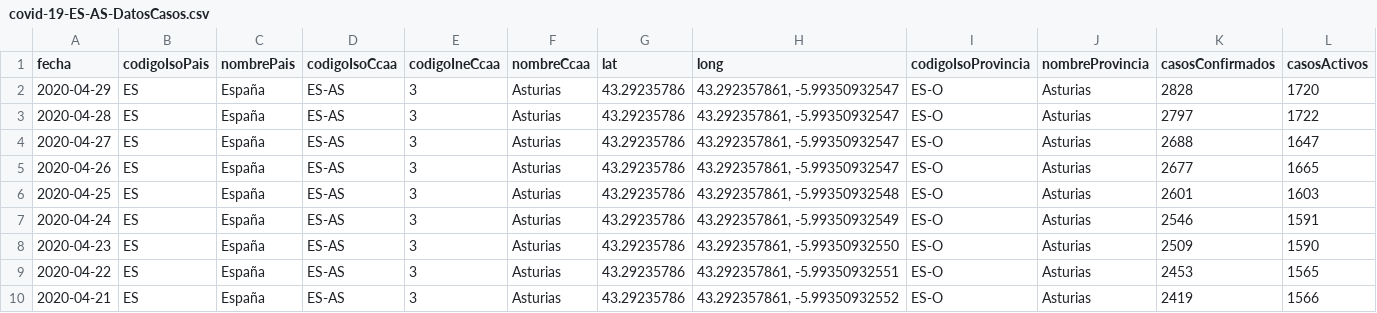
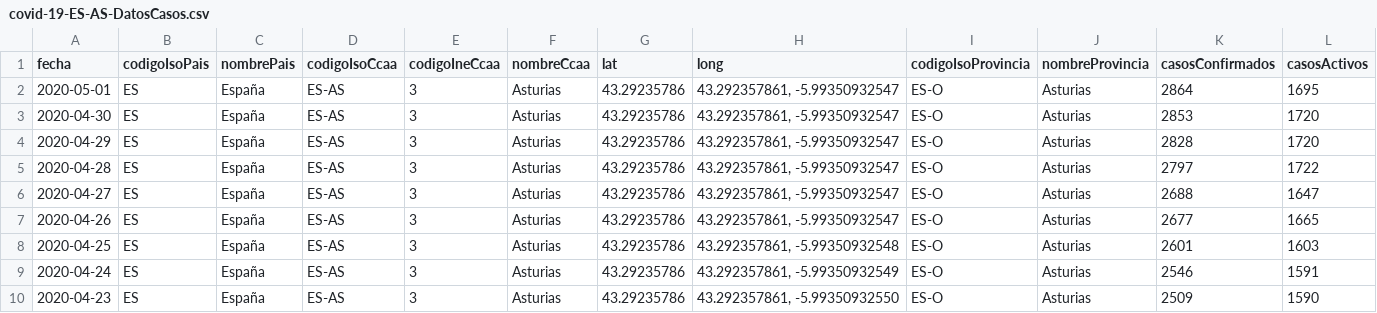
Before and after one commit to Secuoyas-Experience/covid-19-es, a CSV file: datos-comunidades-csv/covid-19-ES-AS-DatosCasos.csv, drawn as a sheet; only a part is shown; the shorter side is filled out with more unchanged rows; rows hold the shown columns only; the diff names each change by its address in the sheet, - before the commit and + after, or states it on an @@ line.

```diff
--- a/datos-comunidades-csv/covid-19-ES-AS-DatosCasos.csv
+++ b/datos-comunidades-csv/covid-19-ES-AS-DatosCasos.csv
+row 2: 2020-05-01 | ES | España | ES-AS | 3 | Asturias | 43.29235786 | 43.292357861, -5.99350932547 | ES-O | Asturias | 2864 | 1695
+row 3: 2020-04-30 | ES | España | ES-AS | 3 | Asturias | 43.29235786 | 43.292357861, -5.99350932547 | ES-O | Asturias | 2853 | 1720
```
Also changed, not shown: datos-comunidades-csv/covid-19-ES-AN-DatosCasos.csv, datos-comunidades-csv/covid-19-ES-AR-DatosCasos.csv, 10 other files.
